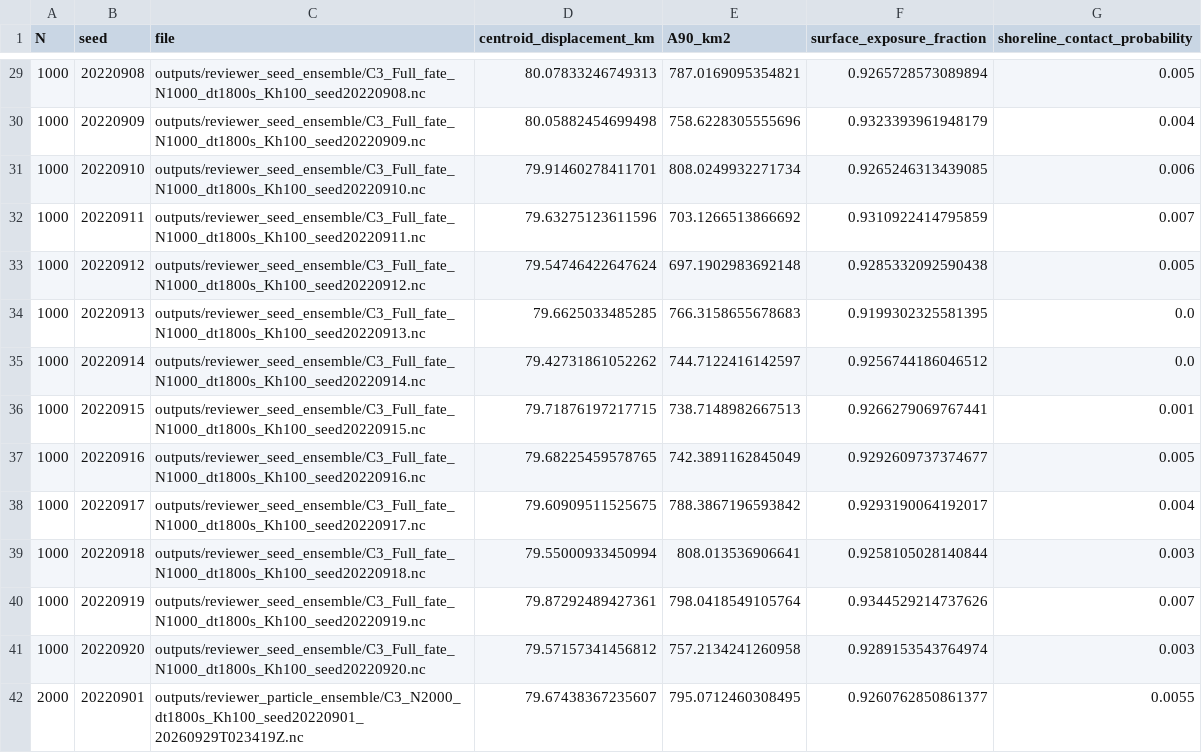
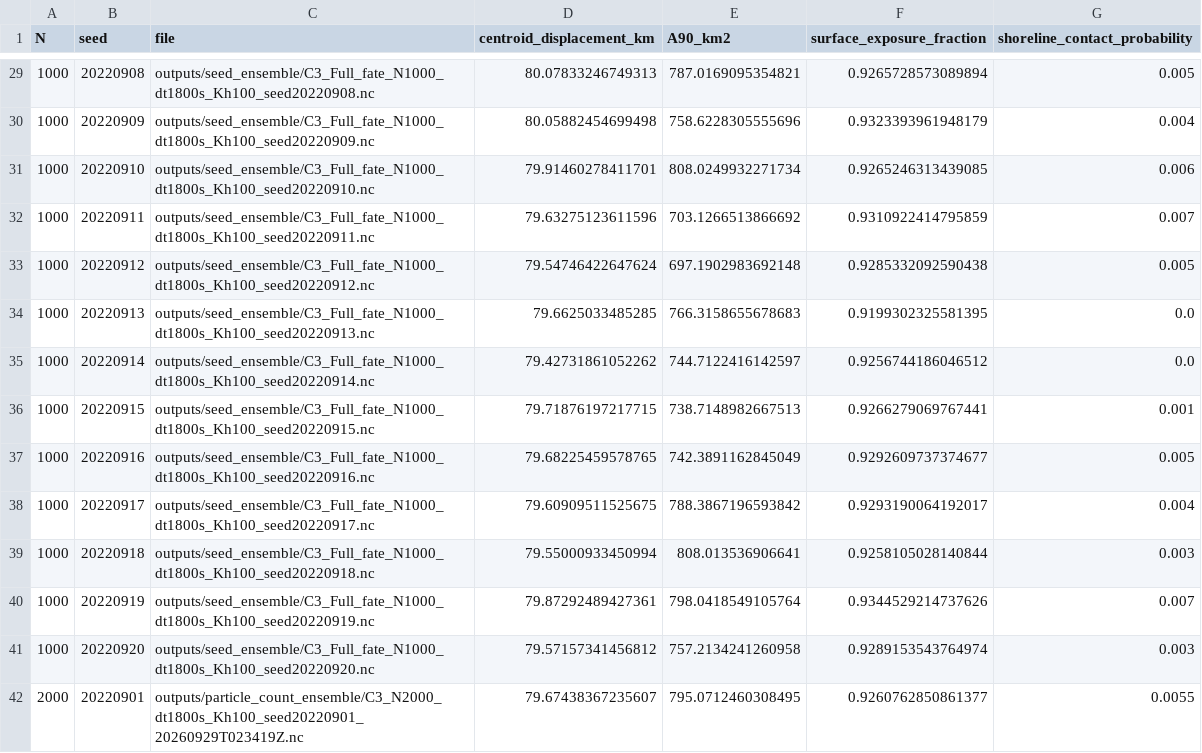
Before and after one commit to CorneliusDorsogilaa/jubilee-openoil-process-attribution, a CSV file: diagnostics/validation/particle_count_convergence_per_seed.csv, drawn as a sheet; only a part is shown, gaps mark what is left out; the diff covers the shown part only.

```diff
--- a/diagnostics/validation/particle_count_convergence_per_seed.csv
+++ b/diagnostics/validation/particle_count_convergence_per_seed.csv
@@ -29,14 +29,14 @@ N,seed,file,centroid_displacement_km,A90_km2,surface_exposure_fraction,shoreline
-1000,20220908,outputs/reviewer_seed_ensemble/C3_Full_fate_N1000_dt1800s_Kh100_seed20220908.nc,80.07833246749313,787.0169095354821,0.9265728573089894,0.005
-1000,20220909,outputs/reviewer_seed_ensemble/C3_Full_fate_N1000_dt1800s_Kh100_seed20220909.nc,80.05882454699498,758.6228305555696,0.9323393961948179,0.004
-1000,20220910,outputs/reviewer_seed_ensemble/C3_Full_fate_N1000_dt1800s_Kh100_seed20220910.nc,79.91460278411701,808.0249932271734,0.9265246313439085,0.006
-1000,20220911,outputs/reviewer_seed_ensemble/C3_Full_fate_N1000_dt1800s_Kh100_seed20220911.nc,79.63275123611596,703.1266513866692,0.9310922414795859,0.007
-1000,20220912,outputs/reviewer_seed_ensemble/C3_Full_fate_N1000_dt1800s_Kh100_seed20220912.nc,79.54746422647624,697.1902983692148,0.9285332092590438,0.005
-1000,20220913,outputs/reviewer_seed_ensemble/C3_Full_fate_N1000_dt1800s_Kh100_seed20220913.nc,79.6625033485285,766.3158655678683,0.9199302325581395,0.0
-1000,20220914,outputs/reviewer_seed_ensemble/C3_Full_fate_N1000_dt1800s_Kh100_seed20220914.nc,79.42731861052262,744.7122416142597,0.9256744186046512,0.0
-1000,20220915,outputs/reviewer_seed_ensemble/C3_Full_fate_N1000_dt1800s_Kh100_seed20220915.nc,79.71876197217715,738.7148982667513,0.9266279069767441,0.001
-1000,20220916,outputs/reviewer_seed_ensemble/C3_Full_fate_N1000_dt1800s_Kh100_seed20220916.nc,79.68225459578765,742.3891162845049,0.9292609737374677,0.005
-1000,20220917,outputs/reviewer_seed_ensemble/C3_Full_fate_N1000_dt1800s_Kh100_seed20220917.nc,79.60909511525675,788.3867196593842,0.9293190064192017,0.004
-1000,20220918,outputs/reviewer_seed_ensemble/C3_Full_fate_N1000_dt1800s_Kh100_seed20220918.nc,79.55000933450994,808.013536906641,0.9258105028140844,0.003
-1000,20220919,outputs/reviewer_seed_ensemble/C3_Full_fate_N1000_dt1800s_Kh100_seed20220919.nc,79.87292489427361,798.0418549105764,0.9344529214737626,0.007
-1000,20220920,outputs/reviewer_seed_ensemble/C3_Full_fate_N1000_dt1800s_Kh100_seed20220920.nc,79.57157341456812,757.2134241260958,0.9289153543764974,0.003
-2000,20220901,outputs/reviewer_particle_ensemble/C3_N2000_dt1800s_Kh100_seed20220901_20260929T023419Z.nc,79.67438367235607,795.0712460308495,0.9260762850861377,0.0055
+1000,20220908,outputs/seed_ensemble/C3_Full_fate_N1000_dt1800s_Kh100_seed20220908.nc,80.07833246749313,787.0169095354821,0.9265728573089894,0.005
+1000,20220909,outputs/seed_ensemble/C3_Full_fate_N1000_dt1800s_Kh100_seed20220909.nc,80.05882454699498,758.6228305555696,0.9323393961948179,0.004
+1000,20220910,outputs/seed_ensemble/C3_Full_fate_N1000_dt1800s_Kh100_seed20220910.nc,79.91460278411701,808.0249932271734,0.9265246313439085,0.006
+1000,20220911,outputs/seed_ensemble/C3_Full_fate_N1000_dt1800s_Kh100_seed20220911.nc,79.63275123611596,703.1266513866692,0.9310922414795859,0.007
+1000,20220912,outputs/seed_ensemble/C3_Full_fate_N1000_dt1800s_Kh100_seed20220912.nc,79.54746422647624,697.1902983692148,0.9285332092590438,0.005
+1000,20220913,outputs/seed_ensemble/C3_Full_fate_N1000_dt1800s_Kh100_seed20220913.nc,79.6625033485285,766.3158655678683,0.9199302325581395,0.0
+1000,20220914,outputs/seed_ensemble/C3_Full_fate_N1000_dt1800s_Kh100_seed20220914.nc,79.42731861052262,744.7122416142597,0.9256744186046512,0.0
+1000,20220915,outputs/seed_ensemble/C3_Full_fate_N1000_dt1800s_Kh100_seed20220915.nc,79.71876197217715,738.7148982667513,0.9266279069767441,0.001
+1000,20220916,outputs/seed_ensemble/C3_Full_fate_N1000_dt1800s_Kh100_seed20220916.nc,79.68225459578765,742.3891162845049,0.9292609737374677,0.005
+1000,20220917,outputs/seed_ensemble/C3_Full_fate_N1000_dt1800s_Kh100_seed20220917.nc,79.60909511525675,788.3867196593842,0.9293190064192017,0.004
+1000,20220918,outputs/seed_ensemble/C3_Full_fate_N1000_dt1800s_Kh100_seed20220918.nc,79.55000933450994,808.013536906641,0.9258105028140844,0.003
+1000,20220919,outputs/seed_ensemble/C3_Full_fate_N1000_dt1800s_Kh100_seed20220919.nc,79.87292489427361,798.0418549105764,0.9344529214737626,0.007
+1000,20220920,outputs/seed_ensemble/C3_Full_fate_N1000_dt1800s_Kh100_seed20220920.nc,79.57157341456812,757.2134241260958,0.9289153543764974,0.003
+2000,20220901,outputs/particle_count_ensemble/C3_N2000_dt1800s_Kh100_seed20220901_20260929T023419Z.nc,79.67438367235607,795.0712460308495,0.9260762850861377,0.0055
```
Also changed, not shown: 66 edited cells elsewhere in this file.
